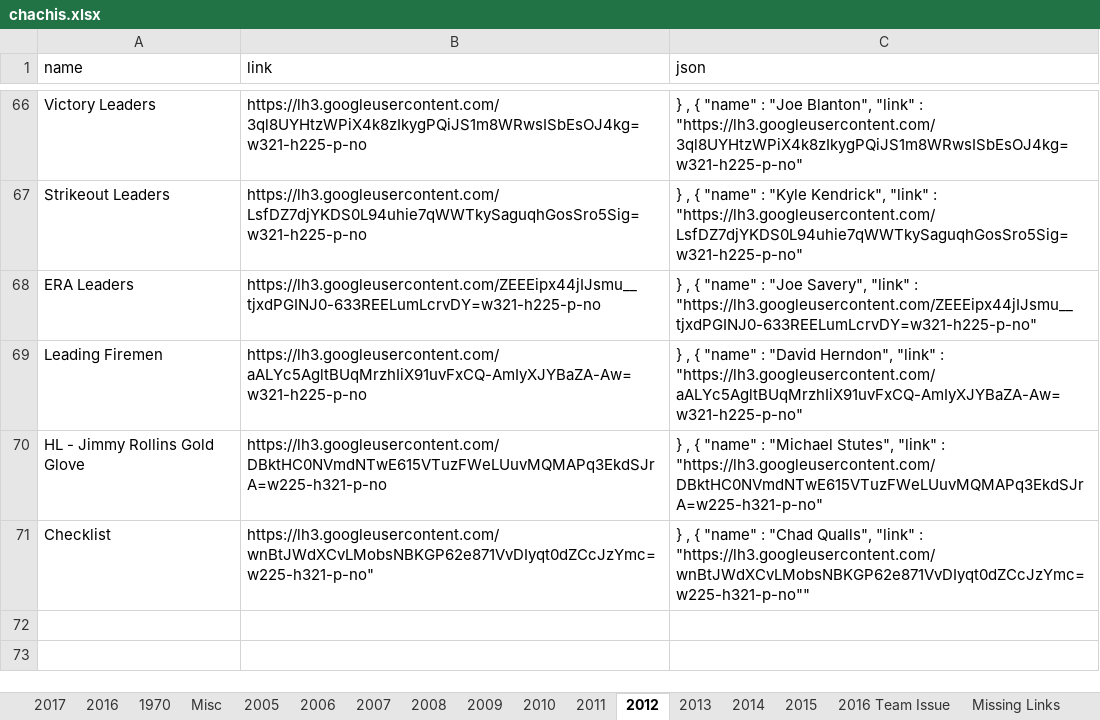
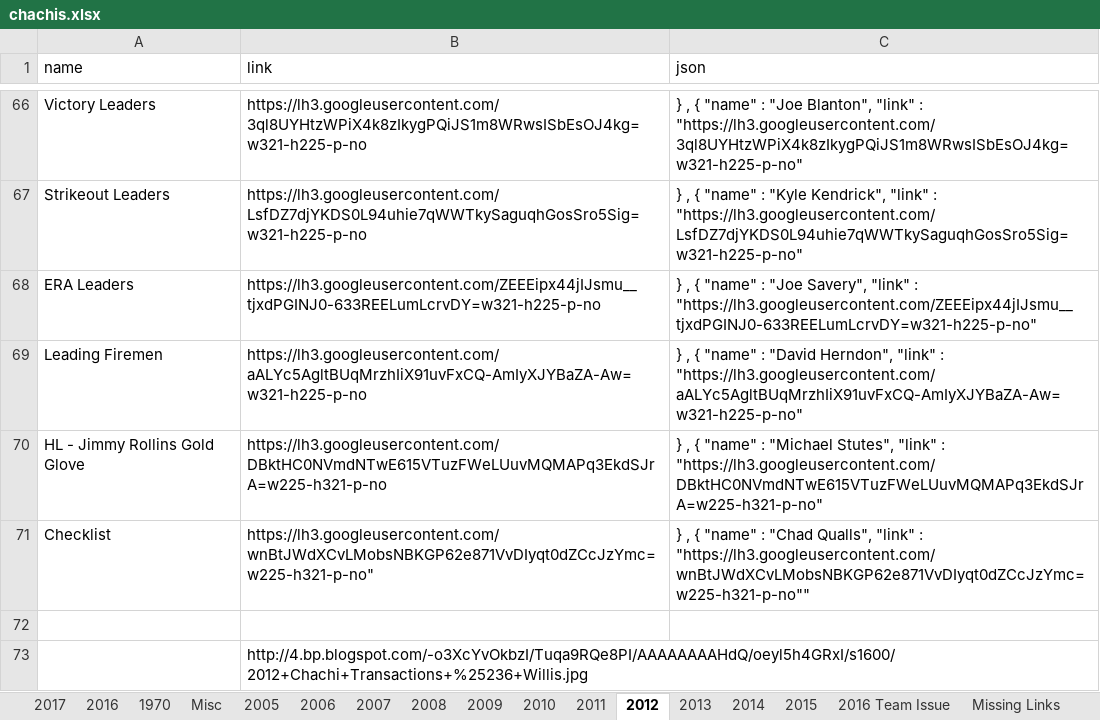
Before and after one commit to Wolfbane50/myApp, an Excel workbook: chachis.xlsx, sheet 2012, drawn as a sheet; only a part is shown, gaps mark what is left out; values as stored, in another font and other column widths than the file's, no borders; the diff names each change by its address in the sheet, - before the commit and + after, or states it on an @@ line.

Commit message:
Chachi update

```diff
--- a/chachis.xlsx (sheet 2012)
+++ b/chachis.xlsx (sheet 2012)
+row 72: (empty)
+row 73:  | http://4.bp.blogspot.com/-o3XcYvOkbzI/Tuqa9RQe8PI/AAAAAAAAHdQ/oeyl5h4GRxI/s1600/2012+Chachi+Transactions+%25236+Willis.jpg
```
Also changed, not shown: sheet Missing Links, sheet Misc.
